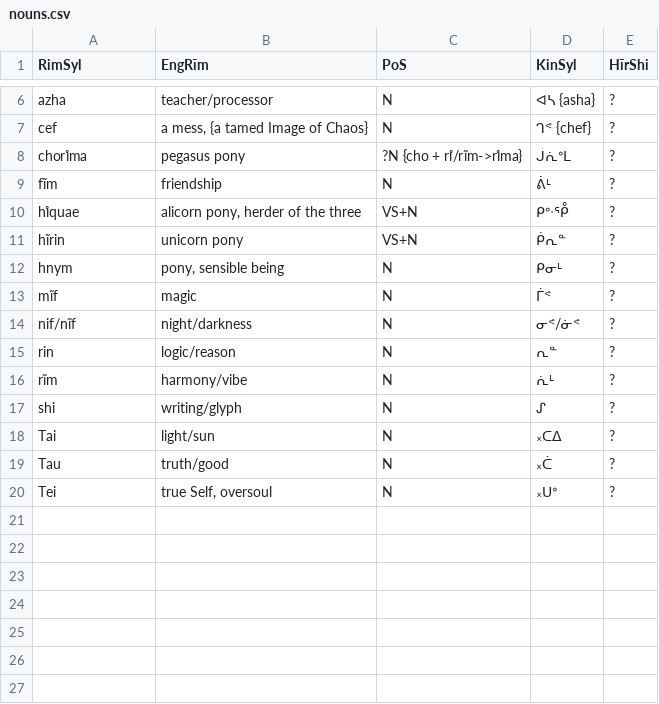
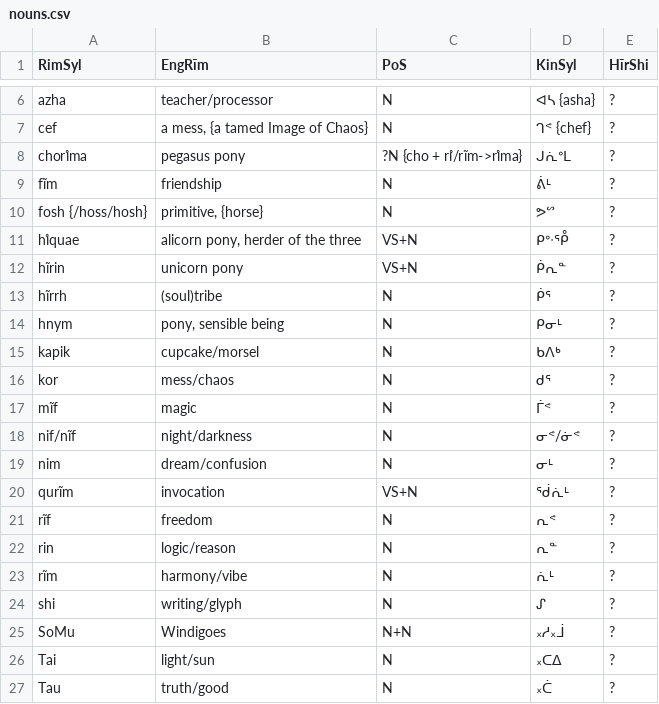
Before and after one commit to SFTwilight/quaehirrhrim, a CSV file: wordlists/nouns.csv, drawn as a sheet; only a part is shown, gaps mark what is left out; the shorter side is filled out with more unchanged rows.

Commit message:
+13w(110/105): catchup to quota in wordlists/

```diff
--- a/wordlists/nouns.csv
+++ b/wordlists/nouns.csv
@@ -9,7 +9,14 @@ chorı̊ma, pegasus pony, ?N {cho + rı̊/rĩm->rı̊ma}, ᒍᕇᐤᒪ, ?
 fĩm, friendship, N, ᕖᒻ, ?
+fosh {/hoss/hosh}, "primitive, {horse}", N, ᕗᔥ, ?
 hı̊quae, "alicorn pony, herder of the three", VS+N, ᑭᐤᐧᕾ, ?
 hĩrin, unicorn pony, VS+N, ᑮᕆᓐ, ?
+hĩrrh, (soul)tribe, N, ᑮᕐ, ?
 hnym, "pony, sensible being", N, ᑭᓂᒻ, ?
+kapik, cupcake/morsel, N, ᑲᐱᒃ, ?
+kor, mess/chaos, N, ᑯᕐ, ?
 mĩf, magic, N, ᒦᕝ, ?
 nif/nĩf, night/darkness, N, ᓂᕝ/ᓃᕝ, ?
+nim, dream/confusion, N, ᓂᒻ, ?
+qurĩm, invocation, VS+N, ᖂᕇᒻ, ?
+rĩf, freedom, N, ᕆᕝ, ?
 rin, logic/reason, N, ᕆᓐ, ?
@@ -17,2 +24,3 @@ rĩm, harmony/vibe, N, ᕇᒻ, ?
 shi, writing/glyph, N, ᔑ, ?
+SoMu, Windigoes, N+N, ᙮ᓱ᙮ᒨ, ?
 Tai, light/sun, N, ᙮ᑕᐃ, ?
```
Also changed, not shown: wordlists/composites.csv, wordlists/particles.csv, 1 other file.
